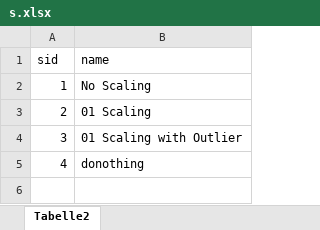
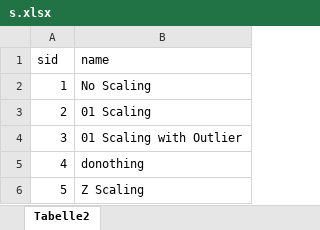
Before and after one commit to lkegel/fbc, an Excel workbook: Implementation/configs/s.xlsx, sheet Tabelle2, drawn as a sheet; values as stored, in another font and other column widths than the file's, no borders; the diff names each change by its address in the sheet, - before the commit and + after, or states it on an @@ line.

Commit message:
Add Z Scaling

```diff
--- a/Implementation/configs/s.xlsx (sheet Tabelle2)
+++ b/Implementation/configs/s.xlsx (sheet Tabelle2)
+row 6: 5 | Z Scaling
```
Also changed, not shown: 2 other files.
